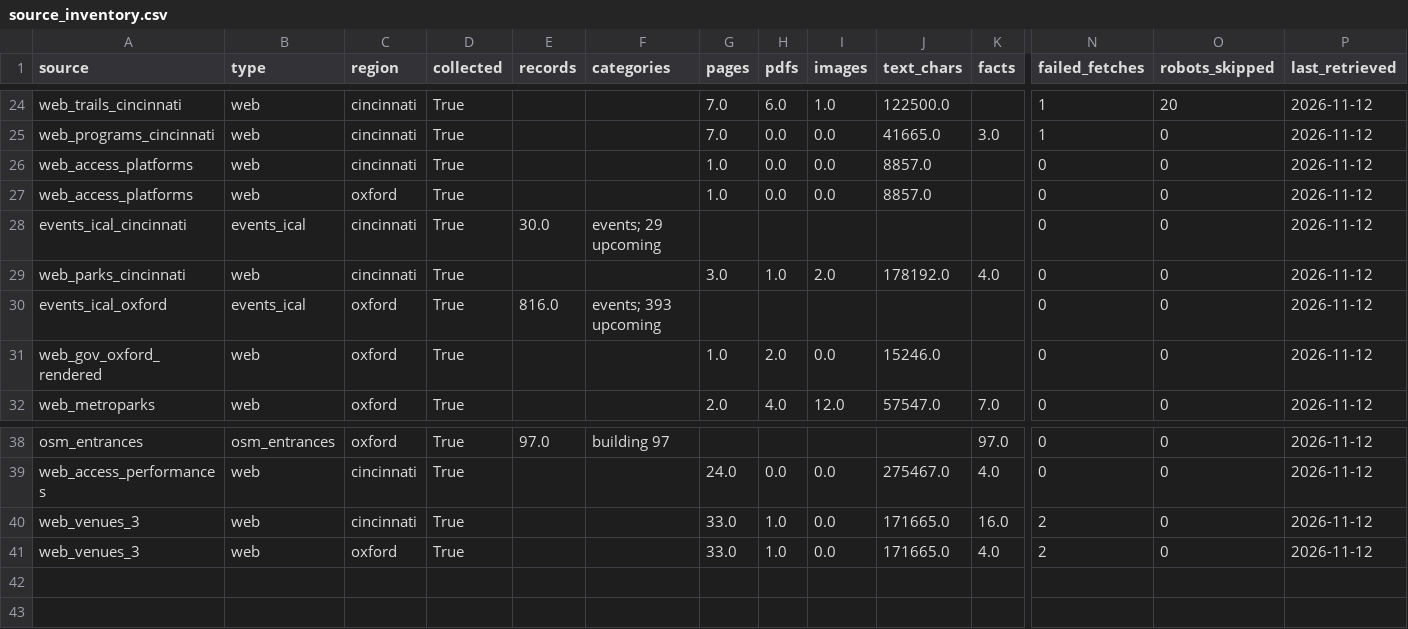
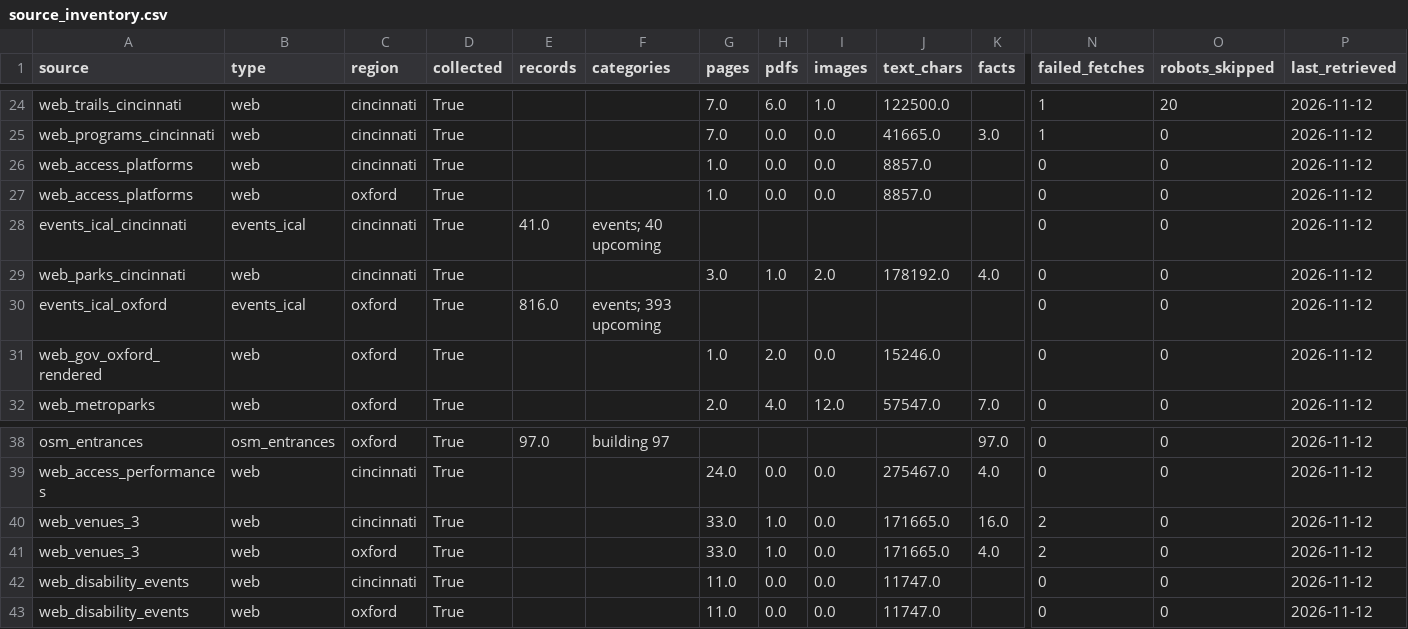
Before and after one commit to zenaism/ohio-access-atlas, a CSV file: data/source_inventory.csv, drawn as a sheet; only a part is shown, gaps mark what is left out; rows hold the shown columns only; the diff names each change by its address in the sheet, - before the commit and + after, or states it on an @@ line.

Commit message:
Disability-focused events: adapted sports feed, Butler County DD, new filter
- CincyJewfolk 'disability inclusion' calendar feed added (adapted
  basketball, powerlifting, Fitness and Friends at the Mayerson JCC).
  Feeds that are a disability category are flagged disability-focused.
- New source web_disability_events (rendered): Butler County Board of DD
  calendar -> sensory-friendly Polar Express screening, Fitton Center,
  Dec 9 (quote-checked). Hamilton County DDS and the Autism Society block
  automated reading (403); Active Project lists national events only.
- Events from two feeds of one calendar are merged, not shown twice.
- New filter 'Adaptive sports & disability events' (with When).

```diff
--- a/data/source_inventory.csv
+++ b/data/source_inventory.csv
-E28 (records): 30.0
+E28 (records): 41.0
-F28 (categories): events; 29 upcoming
+F28 (categories): events; 40 upcoming
+row 42: web_disability_events | web | cincinnati | True |  |  | 11.0 | 0.0 | 0.0 | 11747.0 |  | 0 | 0 | 2026-11-12
+row 43: web_disability_events | web | oxford | True |  |  | 11.0 | 0.0 | 0.0 | 11747.0 |  | 0 | 0 | 2026-11-12
```
Also changed, not shown: 15 other files.
